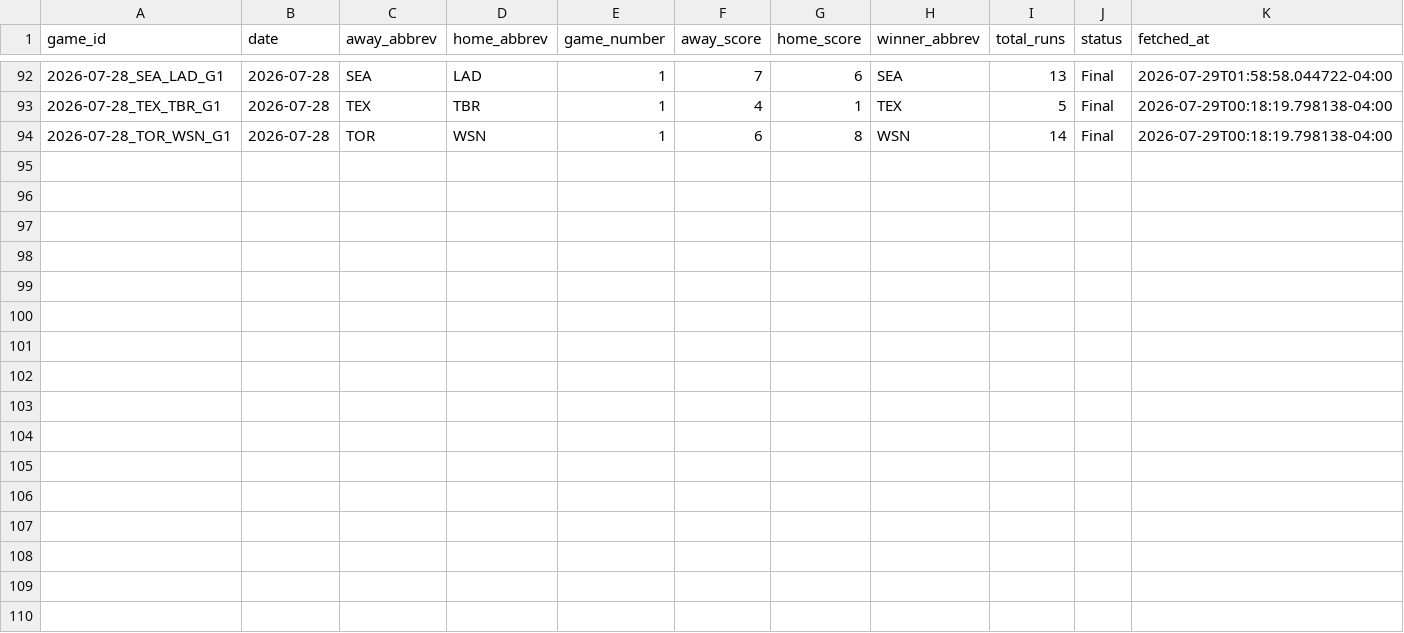
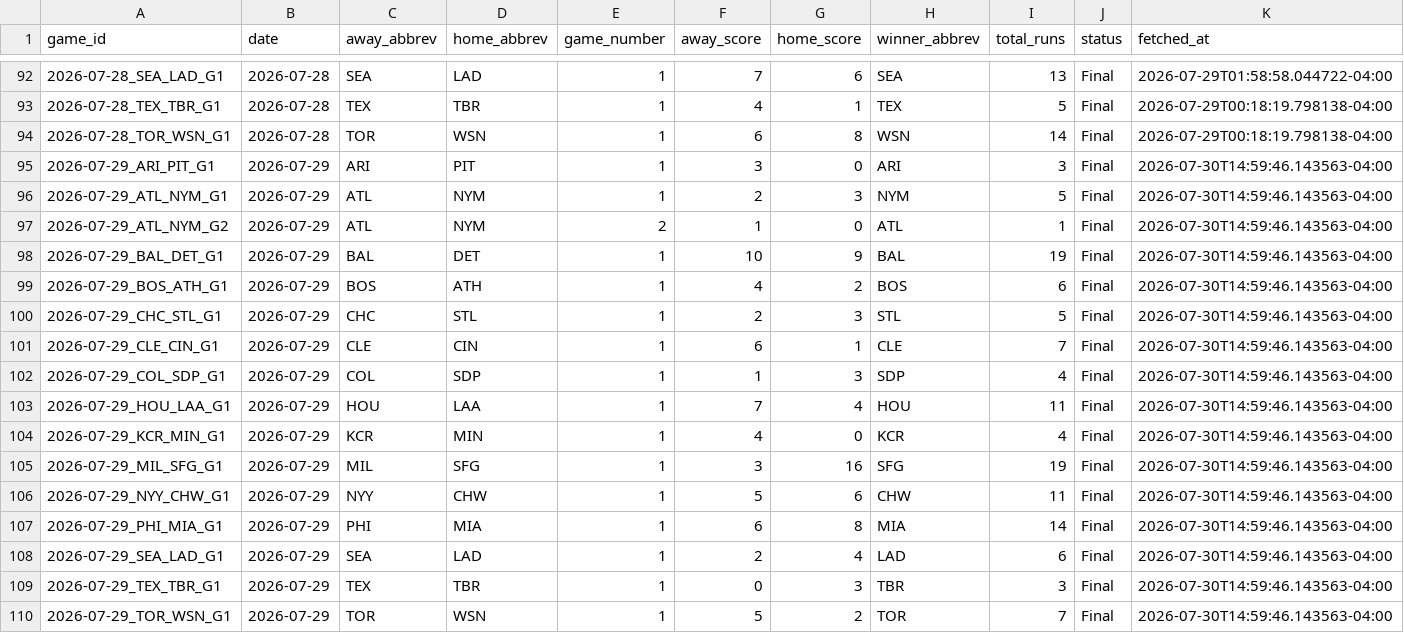
Before and after one commit to hobbescodez/mlb, a CSV file: sports/mlb/data/results_log.csv, drawn as a sheet; only a part is shown, gaps mark what is left out; the diff names each change by its address in the sheet, - before the commit and + after, or states it on an @@ line.

```diff
--- a/sports/mlb/data/results_log.csv
+++ b/sports/mlb/data/results_log.csv
+row 95: 2026-07-29_ARI_PIT_G1 | 2026-07-29 | ARI | PIT | 1 | 3 | 0 | ARI | 3 | Final | 2026-07-30T14:59:46.143563-04:00
+row 96: 2026-07-29_ATL_NYM_G1 | 2026-07-29 | ATL | NYM | 1 | 2 | 3 | NYM | 5 | Final | 2026-07-30T14:59:46.143563-04:00
+row 97: 2026-07-29_ATL_NYM_G2 | 2026-07-29 | ATL | NYM | 2 | 1 | 0 | ATL | 1 | Final | 2026-07-30T14:59:46.143563-04:00
+row 98: 2026-07-29_BAL_DET_G1 | 2026-07-29 | BAL | DET | 1 | 10 | 9 | BAL | 19 | Final | 2026-07-30T14:59:46.143563-04:00
+row 99: 2026-07-29_BOS_ATH_G1 | 2026-07-29 | BOS | ATH | 1 | 4 | 2 | BOS | 6 | Final | 2026-07-30T14:59:46.143563-04:00
+row 100: 2026-07-29_CHC_STL_G1 | 2026-07-29 | CHC | STL | 1 | 2 | 3 | STL | 5 | Final | 2026-07-30T14:59:46.143563-04:00
+row 101: 2026-07-29_CLE_CIN_G1 | 2026-07-29 | CLE | CIN | 1 | 6 | 1 | CLE | 7 | Final | 2026-07-30T14:59:46.143563-04:00
+row 102: 2026-07-29_COL_SDP_G1 | 2026-07-29 | COL | SDP | 1 | 1 | 3 | SDP | 4 | Final | 2026-07-30T14:59:46.143563-04:00
+row 103: 2026-07-29_HOU_LAA_G1 | 2026-07-29 | HOU | LAA | 1 | 7 | 4 | HOU | 11 | Final | 2026-07-30T14:59:46.143563-04:00
+row 104: 2026-07-29_KCR_MIN_G1 | 2026-07-29 | KCR | MIN | 1 | 4 | 0 | KCR | 4 | Final | 2026-07-30T14:59:46.143563-04:00
+row 105: 2026-07-29_MIL_SFG_G1 | 2026-07-29 | MIL | SFG | 1 | 3 | 16 | SFG | 19 | Final | 2026-07-30T14:59:46.143563-04:00
+row 106: 2026-07-29_NYY_CHW_G1 | 2026-07-29 | NYY | CHW | 1 | 5 | 6 | CHW | 11 | Final | 2026-07-30T14:59:46.143563-04:00
+row 107: 2026-07-29_PHI_MIA_G1 | 2026-07-29 | PHI | MIA | 1 | 6 | 8 | MIA | 14 | Final | 2026-07-30T14:59:46.143563-04:00
+row 108: 2026-07-29_SEA_LAD_G1 | 2026-07-29 | SEA | LAD | 1 | 2 | 4 | LAD | 6 | Final | 2026-07-30T14:59:46.143563-04:00
+row 109: 2026-07-29_TEX_TBR_G1 | 2026-07-29 | TEX | TBR | 1 | 0 | 3 | TBR | 3 | Final | 2026-07-30T14:59:46.143563-04:00
+row 110: 2026-07-29_TOR_WSN_G1 | 2026-07-29 | TOR | WSN | 1 | 5 | 2 | TOR | 7 | Final | 2026-07-30T14:59:46.143563-04:00
```
Also changed, not shown: sports/mlb/data/predictions_log.csv, 2 other files.
